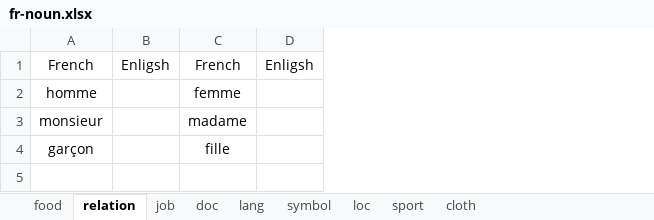
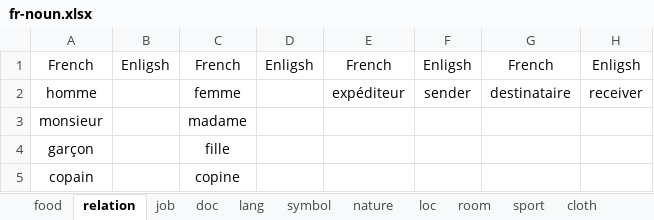
Before and after one commit to ivaquero/lang-romance, an Excel workbook: fr/fr-noun.xlsx, sheet relation, drawn as a sheet; values as stored, in another font and other column widths than the file's, no borders; the diff names each change by its address in the sheet, - before the commit and + after, or states it on an @@ line.

```diff
--- a/fr/fr-noun.xlsx (sheet relation)
+++ b/fr/fr-noun.xlsx (sheet relation)
+sheet tab: nature
+sheet tab: room
+column E, rows 1-2: French | expéditeur
+column F, rows 1-2: Enligsh | sender
+column G, rows 1-2: French | destinataire
+column H, rows 1-2: Enligsh | receiver
+row 5: copain |  | copine
```
Also changed, not shown: sheet loc, sheet job, sheet doc, fr/fr-adj.xlsx, fr/fr-verb.xlsx.
